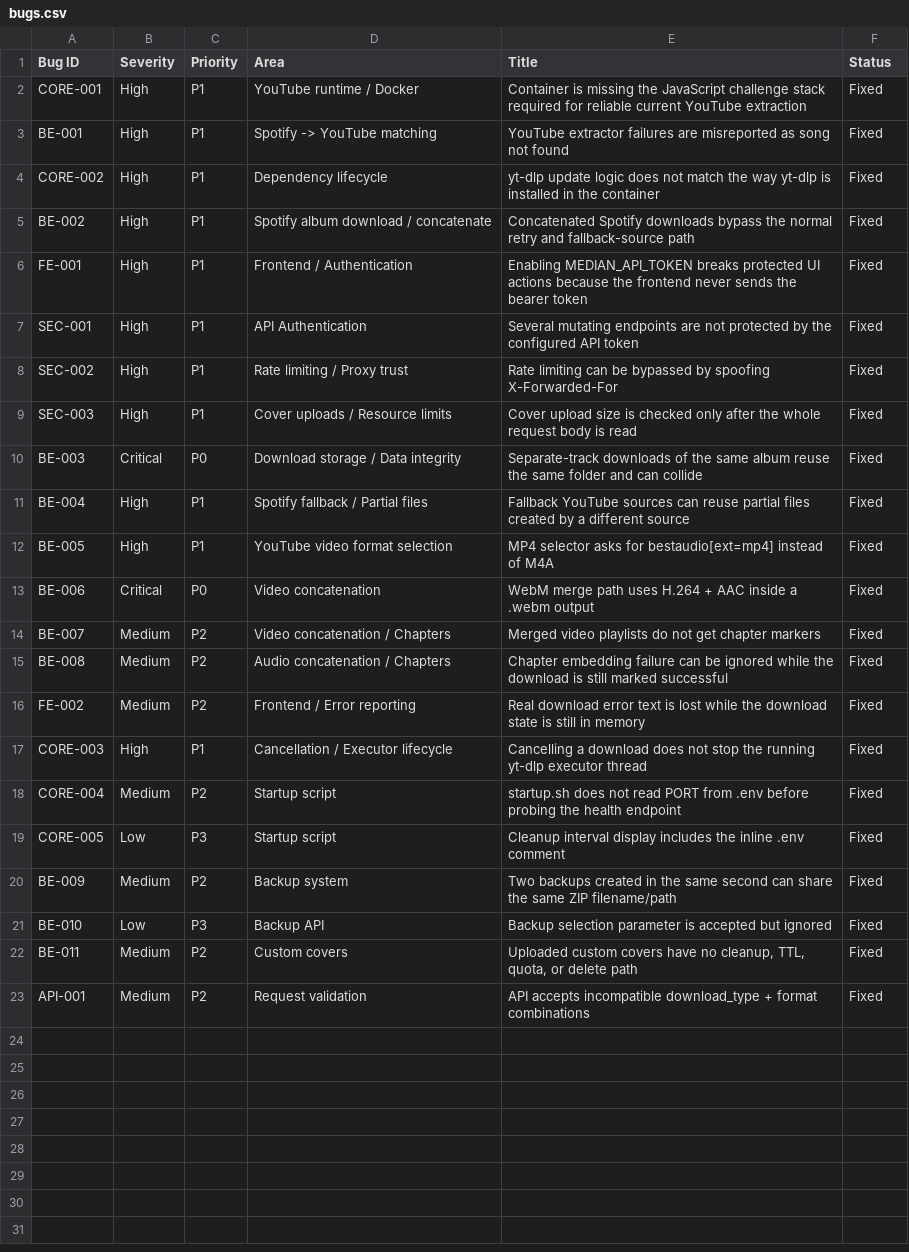
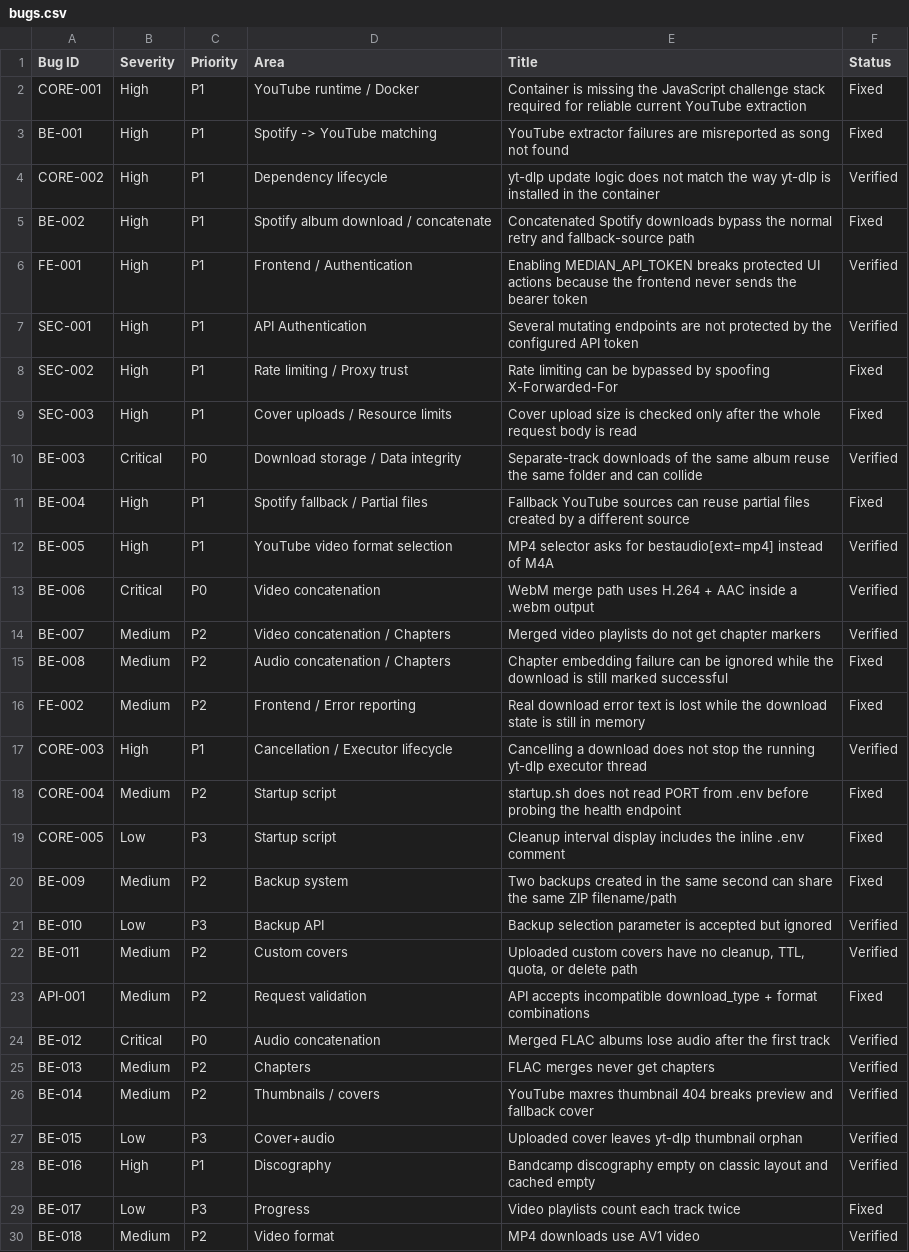
Before and after one commit to IPurplel/Median, a CSV file: bugs.csv, drawn as a sheet; only a part is shown; the diff covers the shown part only.

```diff
--- a/bugs.csv
+++ b/bugs.csv
@@ -3,16 +3,16 @@ CORE-001,High,P1,YouTube runtime / Docker,Container is missing the JavaScript ch
 BE-001,High,P1,Spotify -> YouTube matching,YouTube extractor failures are misreported as song not found,Fixed
-CORE-002,High,P1,Dependency lifecycle,yt-dlp update logic does not match the way yt-dlp is installed in the container,Fixed
+CORE-002,High,P1,Dependency lifecycle,yt-dlp update logic does not match the way yt-dlp is installed in the container,Verified
 BE-002,High,P1,Spotify album download / concatenate,Concatenated Spotify downloads bypass the normal retry and fallback-source path,Fixed
-FE-001,High,P1,Frontend / Authentication,Enabling MEDIAN_API_TOKEN breaks protected UI actions because the frontend never sends the bearer token,Fixed
-SEC-001,High,P1,API Authentication,Several mutating endpoints are not protected by the configured API token,Fixed
+FE-001,High,P1,Frontend / Authentication,Enabling MEDIAN_API_TOKEN breaks protected UI actions because the frontend never sends the bearer token,Verified
+SEC-001,High,P1,API Authentication,Several mutating endpoints are not protected by the configured API token,Verified
 SEC-002,High,P1,Rate limiting / Proxy trust,Rate limiting can be bypassed by spoofing X-Forwarded-For,Fixed
 SEC-003,High,P1,Cover uploads / Resource limits,Cover upload size is checked only after the whole request body is read,Fixed
-BE-003,Critical,P0,Download storage / Data integrity,Separate-track downloads of the same album reuse the same folder and can collide,Fixed
+BE-003,Critical,P0,Download storage / Data integrity,Separate-track downloads of the same album reuse the same folder and can collide,Verified
 BE-004,High,P1,Spotify fallback / Partial files,Fallback YouTube sources can reuse partial files created by a different source,Fixed
-BE-005,High,P1,YouTube video format selection,MP4 selector asks for bestaudio[ext=mp4] instead of M4A,Fixed
-BE-006,Critical,P0,Video concatenation,WebM merge path uses H.264 + AAC inside a .webm output,Fixed
-BE-007,Medium,P2,Video concatenation / Chapters,Merged video playlists do not get chapter markers,Fixed
+BE-005,High,P1,YouTube video format selection,MP4 selector asks for bestaudio[ext=mp4] instead of M4A,Verified
+BE-006,Critical,P0,Video concatenation,WebM merge path uses H.264 + AAC inside a .webm output,Verified
+BE-007,Medium,P2,Video concatenation / Chapters,Merged video playlists do not get chapter markers,Verified
 BE-008,Medium,P2,Audio concatenation / Chapters,Chapter embedding failure can be ignored while the download is still marked successful,Fixed
 FE-002,Medium,P2,Frontend / Error reporting,Real download error text is lost while the download state is still in memory,Fixed
-CORE-003,High,P1,Cancellation / Executor lifecycle,Cancelling a download does not stop the running yt-dlp executor thread,Fixed
+CORE-003,High,P1,Cancellation / Executor lifecycle,Cancelling a download does not stop the running yt-dlp executor thread,Verified
 CORE-004,Medium,P2,Startup script,startup.sh does not read PORT from .env before probing the health endpoint,Fixed
@@ -20,4 +20,11 @@ CORE-005,Low,P3,Startup script,Cleanup interval display includes the inline .env
 BE-009,Medium,P2,Backup system,Two backups created in the same second can share the same ZIP filename/path,Fixed
-BE-010,Low,P3,Backup API,Backup selection parameter is accepted but ignored,Fixed
-BE-011,Medium,P2,Custom covers,"Uploaded custom covers have no cleanup, TTL, quota, or delete path",Fixed
+BE-010,Low,P3,Backup API,Backup selection parameter is accepted but ignored,Verified
+BE-011,Medium,P2,Custom covers,"Uploaded custom covers have no cleanup, TTL, quota, or delete path",Verified
 API-001,Medium,P2,Request validation,API accepts incompatible download_type + format combinations,Fixed
+BE-012,Critical,P0,Audio concatenation,Merged FLAC albums lose audio after the first track,Verified
+BE-013,Medium,P2,Chapters,FLAC merges never get chapters,Verified
+BE-014,Medium,P2,Thumbnails / covers,YouTube maxres thumbnail 404 breaks preview and fallback cover,Verified
+BE-015,Low,P3,Cover+audio,Uploaded cover leaves yt-dlp thumbnail orphan,Verified
+BE-016,High,P1,Discography,Bandcamp discography empty on classic layout and cached empty,Verified
+BE-017,Low,P3,Progress,Video playlists count each track twice,Fixed
+BE-018,Medium,P2,Video format,MP4 downloads use AV1 video,Verified
```
Also changed, not shown: 2 added rows elsewhere in this file, 12 other files.
